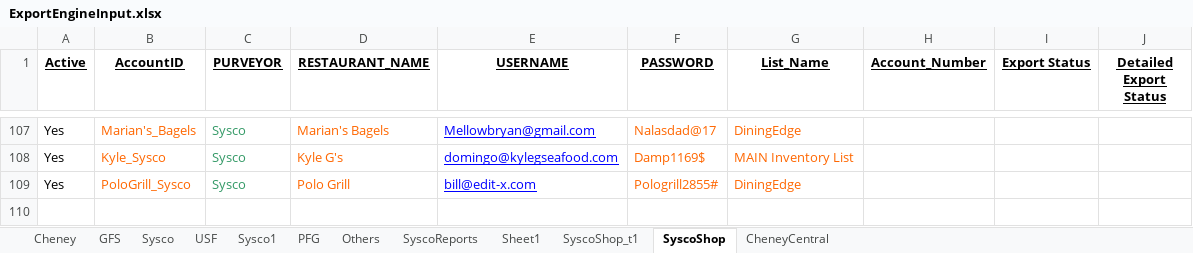
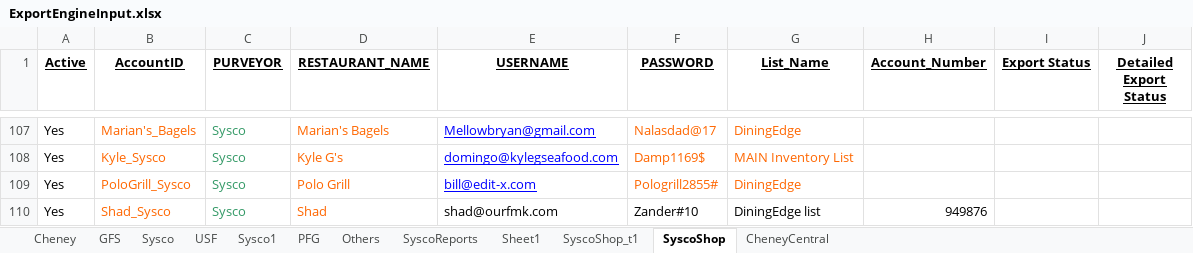
Before and after one commit to Mohi45/SyscoShop, an Excel workbook: src/main/java/Resources/ExportEngineInput.xlsx, sheet SyscoShop, drawn as a sheet; only a part is shown, gaps mark what is left out; values as stored, in another font and other column widths than the file's, no borders; the diff names each change by its address in the sheet, - before the commit and + after, or states it on an @@ line.

Commit message:
Update

```diff
--- a/src/main/java/Resources/ExportEngineInput.xlsx (sheet SyscoShop)
+++ b/src/main/java/Resources/ExportEngineInput.xlsx (sheet SyscoShop)
+row 110: Yes | Shad_Sysco | Sysco | Shad | shad@ourfmk.com | Zander#10 | DiningEdge list | 949876
```
